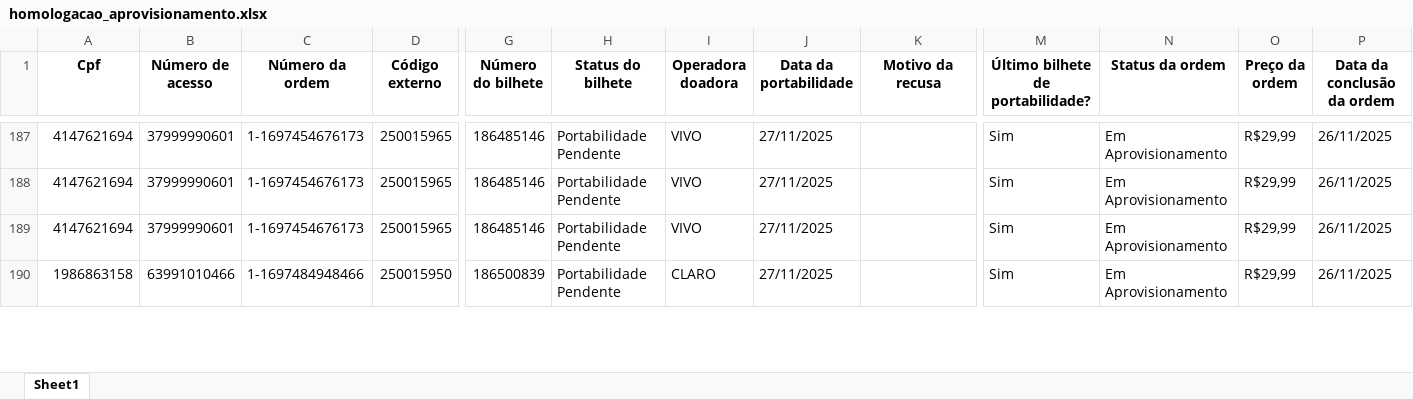
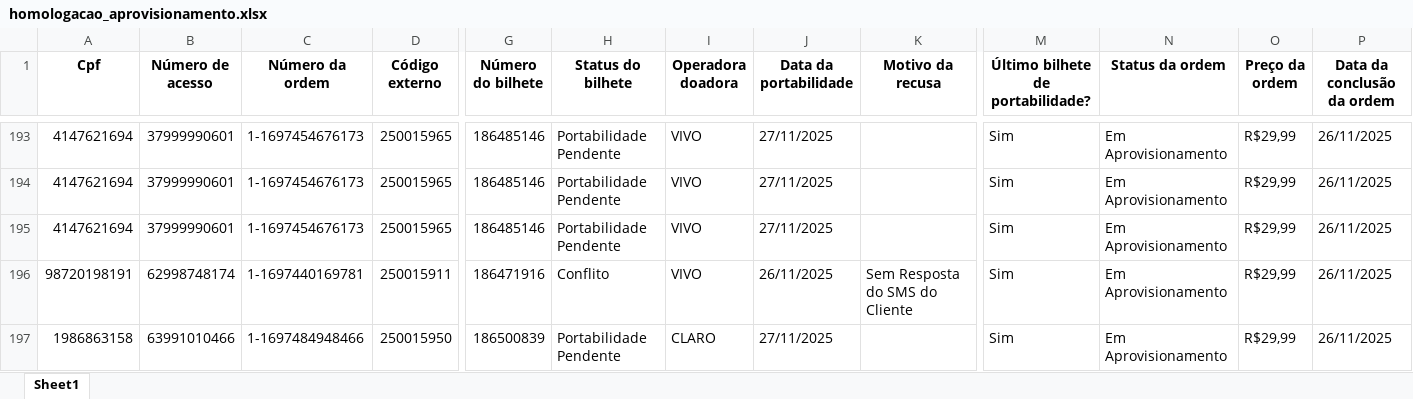
Before and after one commit to daltonpinheiro1/3F_Qigger_DBGerenciador, an Excel workbook: data/homologacao_aprovisionamento.xlsx, sheet Sheet1, drawn as a sheet; only a part is shown, gaps mark what is left out; values as stored, in another font and other column widths than the file's, no borders; rows hold the shown columns only; the diff covers the shown part only; the diff names each change by its address in the sheet, - before the commit and + after, or states it on an @@ line.

```diff
--- a/data/homologacao_aprovisionamento.xlsx (sheet Sheet1)
+++ b/data/homologacao_aprovisionamento.xlsx (sheet Sheet1)
+row 196: 98720198191 | 62998748174 | 1-1697440169781 | 250015911 | 186471916 | Conflito | VIVO | 26/11/2025 | Sem Resposta do SMS do Cliente | Sim | Em Aprovisionamento | R$29,99 | 26/11/2025
```
Also changed, not shown: 34 added rows, 2 removed rows and 33 edited cells elsewhere in this sheet, data/homologacao_reabertura.xlsx, 3 other files.
